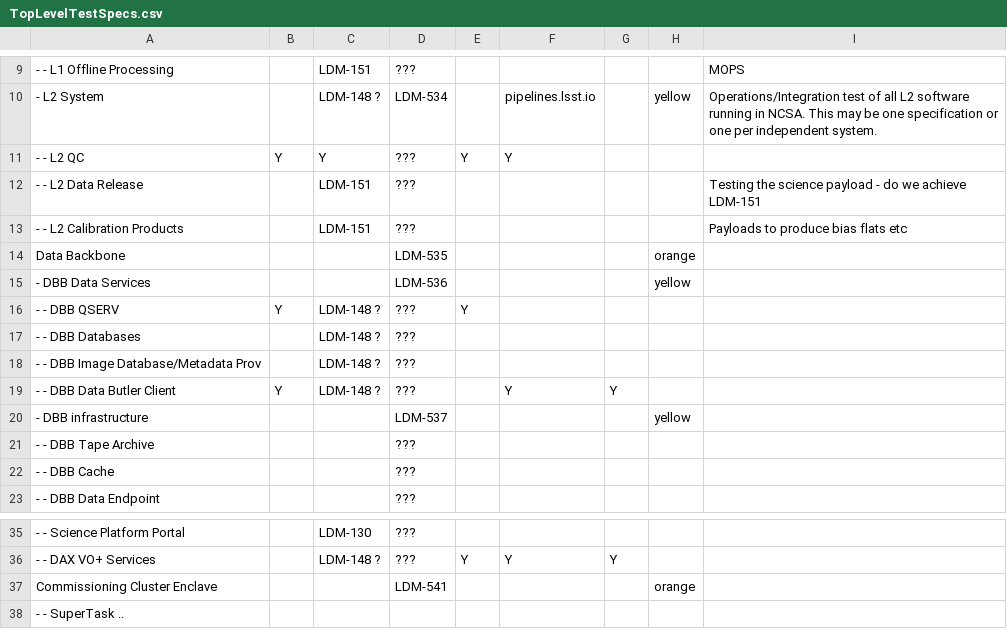
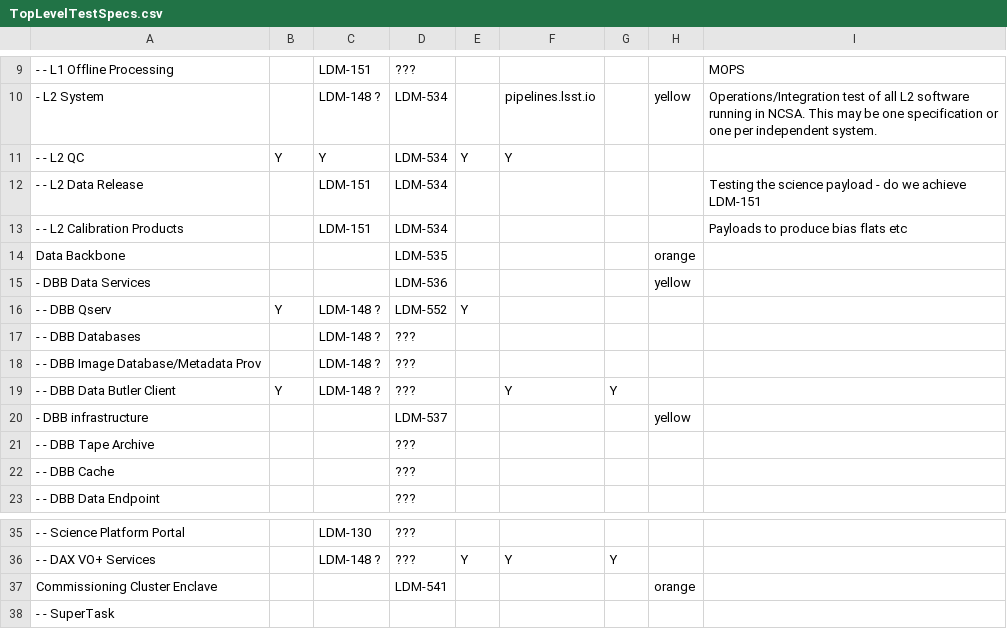
Before and after one commit to lsst/LDM-503, a CSV file: TopLevelTestSpecs.csv, drawn as a sheet; only a part is shown, gaps mark what is left out; the diff names each change by its address in the sheet, - before the commit and + after, or states it on an @@ line.

Commit message:
Update top level test specs for Qserv & L2.

```diff
--- a/TopLevelTestSpecs.csv
+++ b/TopLevelTestSpecs.csv
-D11:D13: ???
+D11:D13: LDM-534
-A16: - - DBB QSERV
+A16: - - DBB Qserv
-D16: ???
+D16: LDM-552
-A38: - - SuperTask ..
+A38: - - SuperTask
```
Also changed, not shown: 1 other file.
